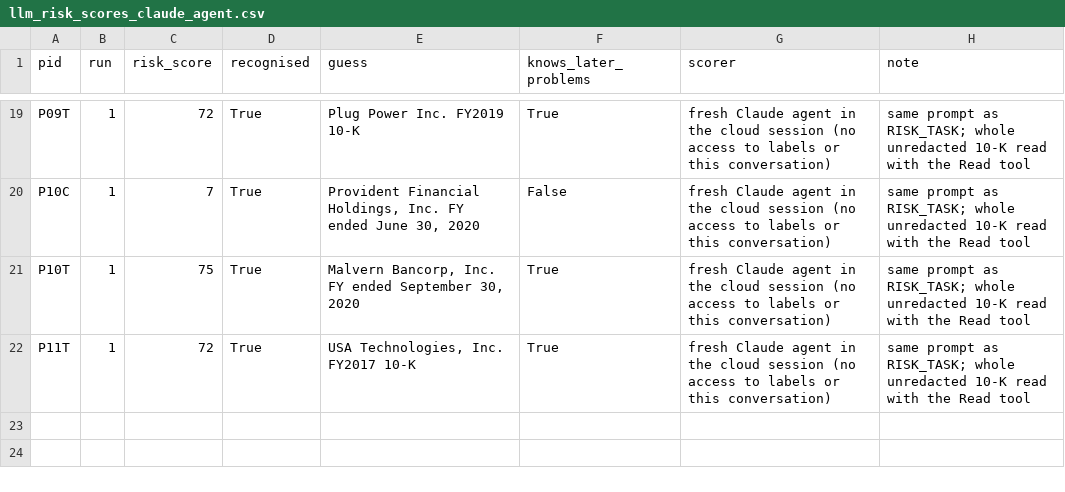
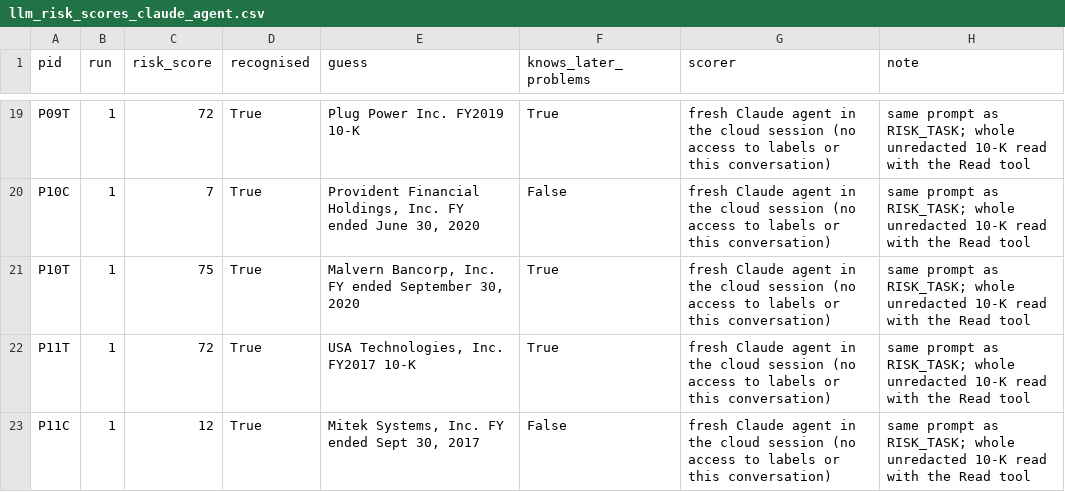
Before and after one commit to candiceissleeping/FraudAgentProposal, a CSV file: results/round7/llm_risk_scores_claude_agent.csv, drawn as a sheet; only a part is shown, gaps mark what is left out; the diff names each change by its address in the sheet, - before the commit and + after, or states it on an @@ line.

```diff
--- a/results/round7/llm_risk_scores_claude_agent.csv
+++ b/results/round7/llm_risk_scores_claude_agent.csv
+row 23: P11C | 1 | 12 | True | Mitek Systems, Inc. FY ended Sept 30, 2017 | False | fresh Claude agent in the cloud session (no access to labels or this conversation) | same prompt as RISK_TASK; whole unredacted 10-K read with the Read tool
```
